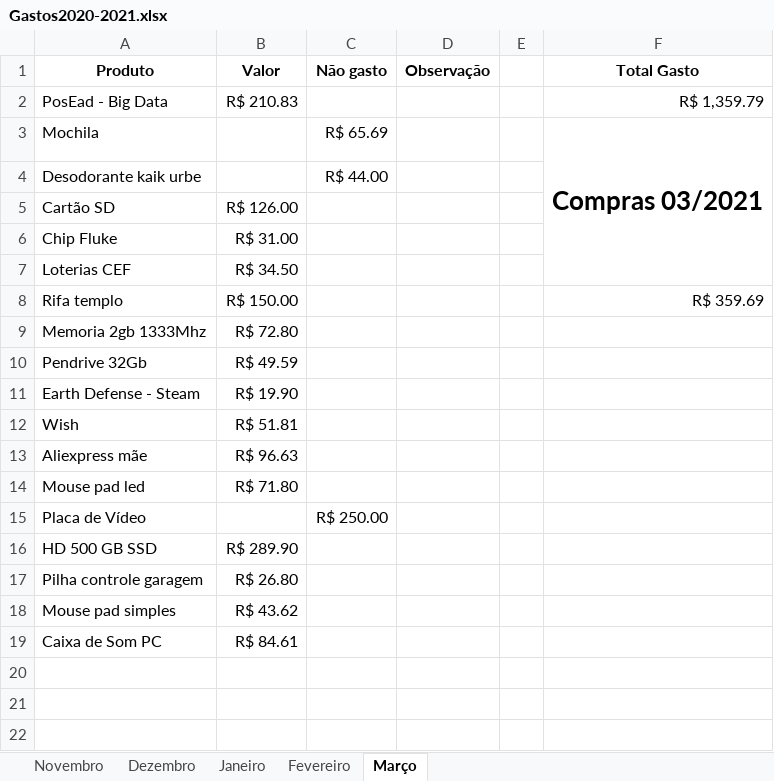
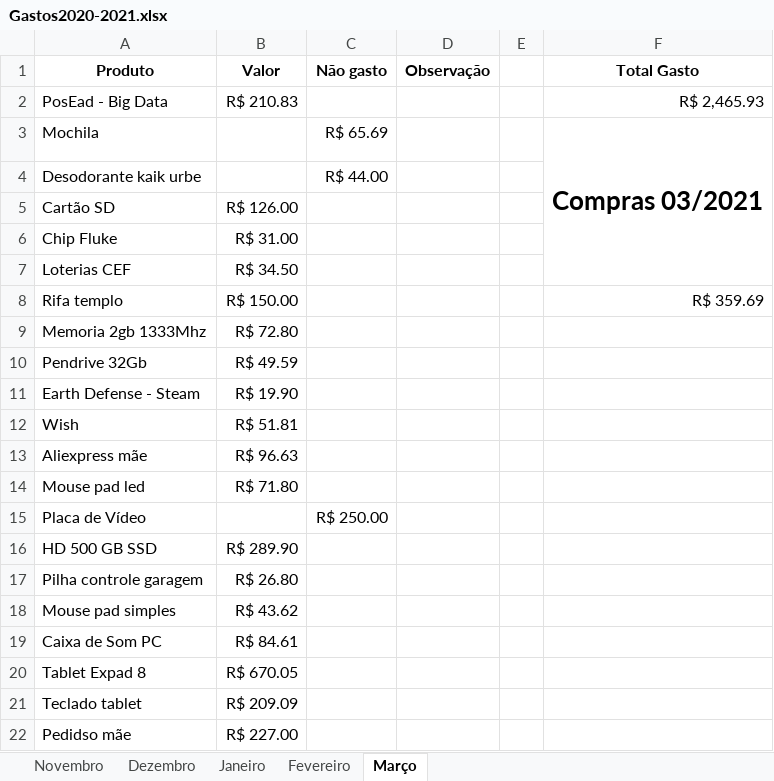
Before and after one commit to cezarnk/projetos, an Excel workbook: Variado/Gastos2020-2021.xlsx, sheet Março, drawn as a sheet; values as stored, in another font and other column widths than the file's, no borders; charts and pictures not drawn; the diff names each change by its address in the sheet, - before the commit and + after, or states it on an @@ line.

Commit message:
atualizado planilha de gastos

```diff
--- a/Variado/Gastos2020-2021.xlsx (sheet Março)
+++ b/Variado/Gastos2020-2021.xlsx (sheet Março)
-F2 (Total Gasto): R$ 1,359.79
+F2 (Total Gasto): R$ 2,465.93
+row 20: Tablet Expad 8 | R$ 670.05
+row 21: Teclado tablet | R$ 209.09
+row 22: Pedidso mãe | R$ 227.00
```
